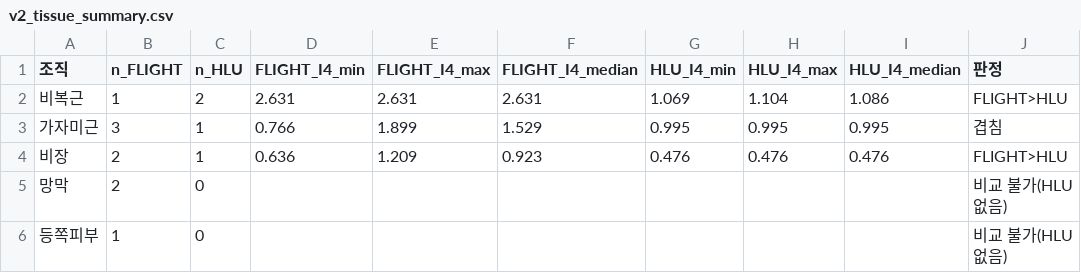
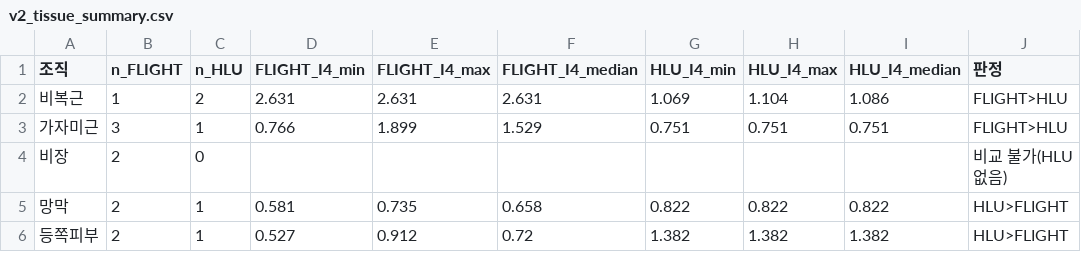
Before and after one commit to josh-min99/KASA, a CSV file: results/v2/tables/v2_tissue_summary.csv, drawn as a sheet.

```diff
--- a/results/v2/tables/v2_tissue_summary.csv
+++ b/results/v2/tables/v2_tissue_summary.csv
@@ -2,5 +2,5 @@
 비복근,1,2,2.631,2.631,2.631,1.069,1.104,1.086,FLIGHT>HLU
-가자미근,3,1,0.766,1.899,1.529,0.995,0.995,0.995,겹침
-비장,2,1,0.636,1.209,0.923,0.476,0.476,0.476,FLIGHT>HLU
-망막,2,0,,,,,,,비교 불가(HLU 없음)
-등쪽피부,1,0,,,,,,,비교 불가(HLU 없음)
+가자미근,3,1,0.766,1.899,1.529,0.751,0.751,0.751,FLIGHT>HLU
+비장,2,0,,,,,,,비교 불가(HLU 없음)
+망막,2,1,0.581,0.735,0.658,0.822,0.822,0.822,HLU>FLIGHT
+등쪽피부,2,1,0.527,0.912,0.72,1.382,1.382,1.382,HLU>FLIGHT
```
Also changed, not shown: results/v2/tables/v2_per_dataset.csv, 8 other files.
